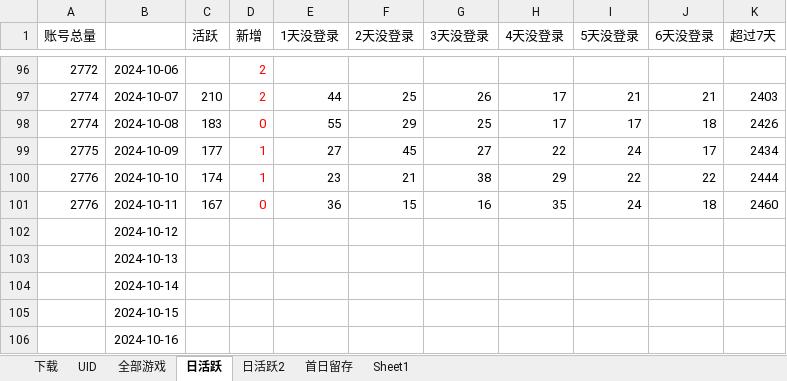
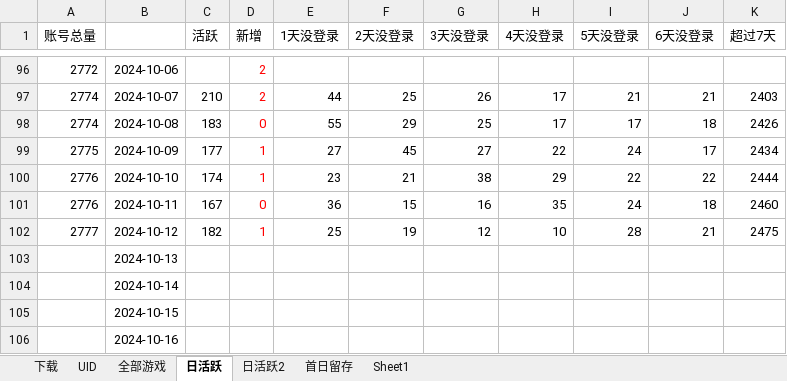
Before and after one commit to zq56745674/HSR_DATA_SERVER, an Excel workbook: doc/绝区零下载UID.xlsx, sheet 日活跃, drawn as a sheet; only a part is shown, gaps mark what is left out; values as stored, in another font and other column widths than the file's, no borders; charts and pictures not drawn; the diff names each change by its address in the sheet, - before the commit and + after, or states it on an @@ line.

```diff
--- a/doc/绝区零下载UID.xlsx (sheet 日活跃)
+++ b/doc/绝区零下载UID.xlsx (sheet 日活跃)
-A102 (账号总量): (empty)
+A102 (账号总量): 2777
-C102 (活跃): (empty)
+C102 (活跃): 182
-D102 (新增): (empty)
+D102 (新增): 1
-E102 (1天没登录): (empty)
+E102 (1天没登录): 25
-F102 (2天没登录): (empty)
+F102 (2天没登录): 19
-G102 (3天没登录): (empty)
+G102 (3天没登录): 12
-H102 (4天没登录): (empty)
+H102 (4天没登录): 10
-I102 (5天没登录): (empty)
+I102 (5天没登录): 28
-J102 (6天没登录): (empty)
+J102 (6天没登录): 21
-K102 (超过7天): (empty)
+K102 (超过7天): 2475
```
Also changed, not shown: sheet 日活跃2, charts or pictures, 1 other file.
